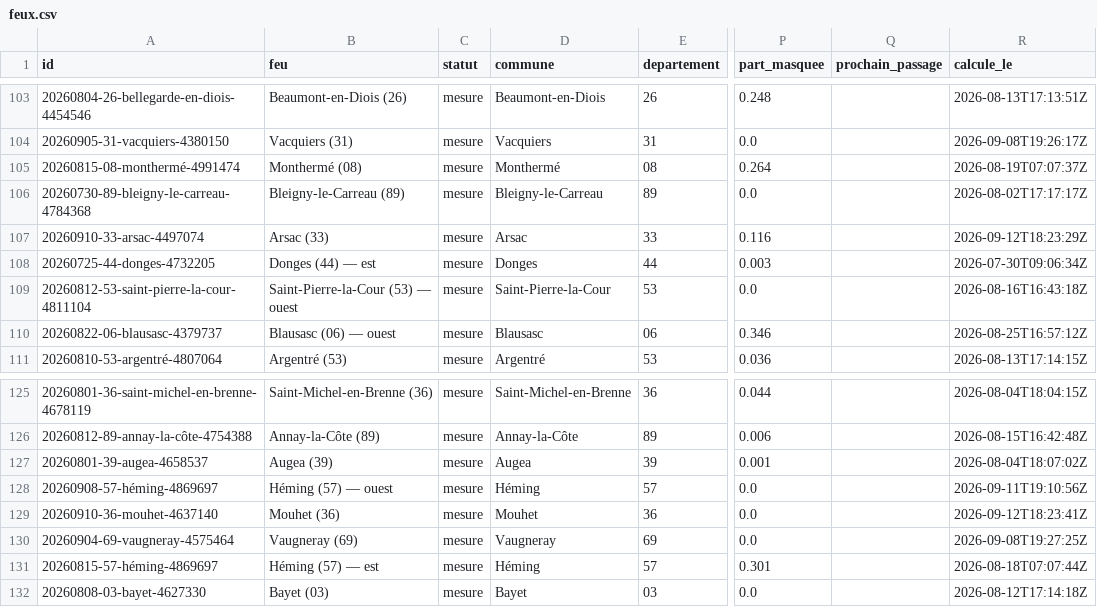
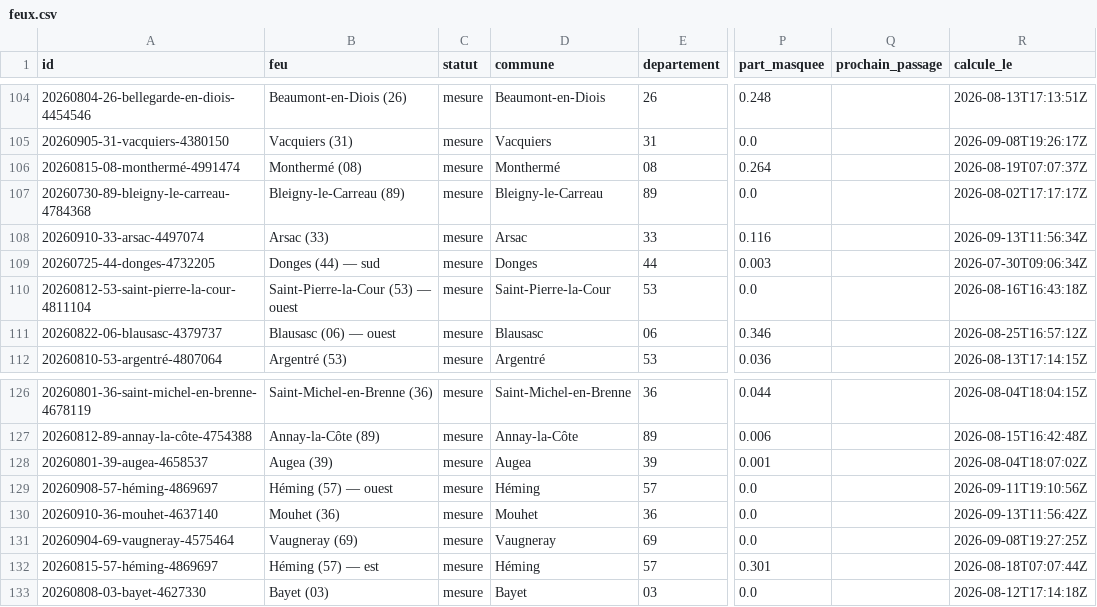
Before and after one commit to r0bp3nguin/brulis, a CSV file: site/data/feux.csv, drawn as a sheet; only a part is shown, gaps mark what is left out; addresses are those after the commit; the diff covers the shown part only; the diff names each change by its address in the sheet, - before the commit and + after, or states it on an @@ line.

```diff
--- a/site/data/feux.csv
+++ b/site/data/feux.csv
-R108 (calcule_le): 2026-09-12T18:23:29Z
+R108 (calcule_le): 2026-09-13T11:56:34Z
-B109 (feu): Donges (44) — est
+B109 (feu): Donges (44) — sud
-R130 (calcule_le): 2026-09-12T18:23:41Z
+R130 (calcule_le): 2026-09-13T11:56:42Z
```
Also changed, not shown: 6 added rows, 2 removed rows and 13 edited cells elsewhere in this file, 33 other files.
